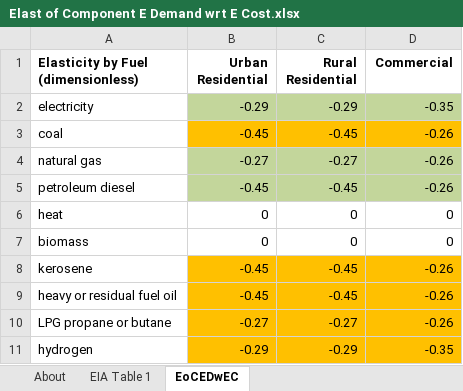
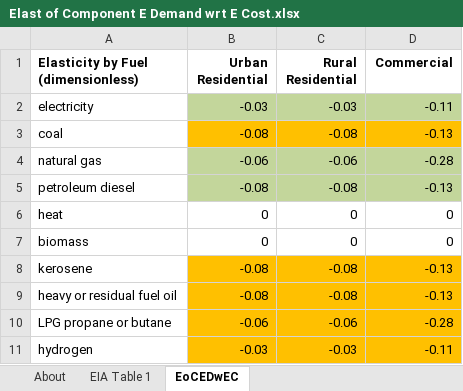
Before and after one commit to EnergyInnovation/eps-virginia, an Excel workbook: InputData/bldgs/EoCEDwEC/Elast of Component E Demand wrt E Cost.xlsx, sheet EoCEDwEC, drawn as a sheet; values as stored, in another font and other column widths than the file's, no borders; the diff names each change by its address in the sheet, - before the commit and + after, or states it on an @@ line.

```diff
--- a/InputData/bldgs/EoCEDwEC/Elast of Component E Demand wrt E Cost.xlsx (sheet EoCEDwEC)
+++ b/InputData/bldgs/EoCEDwEC/Elast of Component E Demand wrt E Cost.xlsx (sheet EoCEDwEC)
-B2 (Urban Residential): -0.29
+B2 (Urban Residential): -0.03
-C2 (Rural Residential): -0.29
+C2 (Rural Residential): -0.03
-D2 (Commercial): -0.35
+D2 (Commercial): -0.11
-B3 (Urban Residential): -0.45
+B3 (Urban Residential): -0.08
-C3 (Rural Residential): -0.45
+C3 (Rural Residential): -0.08
-D3 (Commercial): -0.26
+D3 (Commercial): -0.13
-B4 (Urban Residential): -0.27
+B4 (Urban Residential): -0.06
-C4 (Rural Residential): -0.27
+C4 (Rural Residential): -0.06
-D4 (Commercial): -0.26
+D4 (Commercial): -0.28
-B5 (Urban Residential): -0.45
+B5 (Urban Residential): -0.08
-C5 (Rural Residential): -0.45
+C5 (Rural Residential): -0.08
-D5 (Commercial): -0.26
+D5 (Commercial): -0.13
-B8:B9 (Urban Residential): -0.45
+B8:B9 (Urban Residential): -0.08
-C8:C9 (Rural Residential): -0.45
+C8:C9 (Rural Residential): -0.08
-D8:D9 (Commercial): -0.26
+D8:D9 (Commercial): -0.13
-B10 (Urban Residential): -0.27
+B10 (Urban Residential): -0.06
-C10 (Rural Residential): -0.27
+C10 (Rural Residential): -0.06
-D10 (Commercial): -0.26
+D10 (Commercial): -0.28
-B11 (Urban Residential): -0.29
+B11 (Urban Residential): -0.03
-C11 (Rural Residential): -0.29
+C11 (Rural Residential): -0.03
-D11 (Commercial): -0.35
+D11 (Commercial): -0.11
```
Also changed, not shown: sheet EIA Table 1, sheet About, 10 other files.
